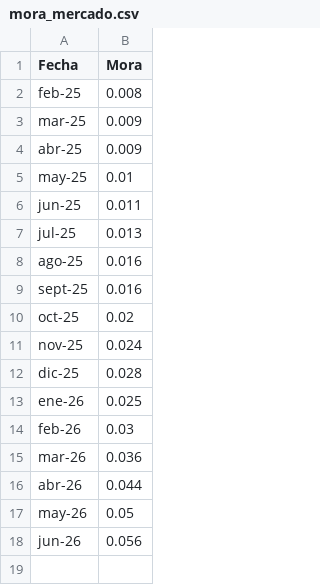
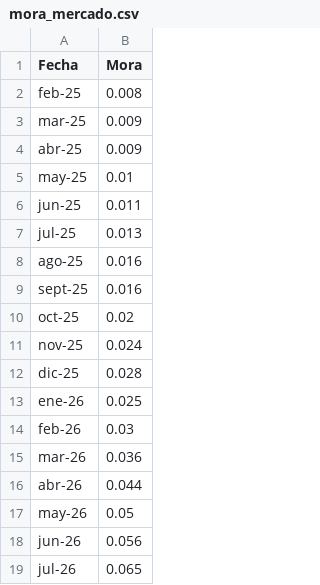
Before and after one commit to ramiellero/Caidas-de-deudas, a CSV file: SGR/mora_mercado.csv, drawn as a sheet; the diff names each change by its address in the sheet, - before the commit and + after, or states it on an @@ line.

```diff
--- a/SGR/mora_mercado.csv
+++ b/SGR/mora_mercado.csv
+row 19: jul-26 | 0.065
```
Also changed, not shown: SGR/composicion_carteras.csv.
